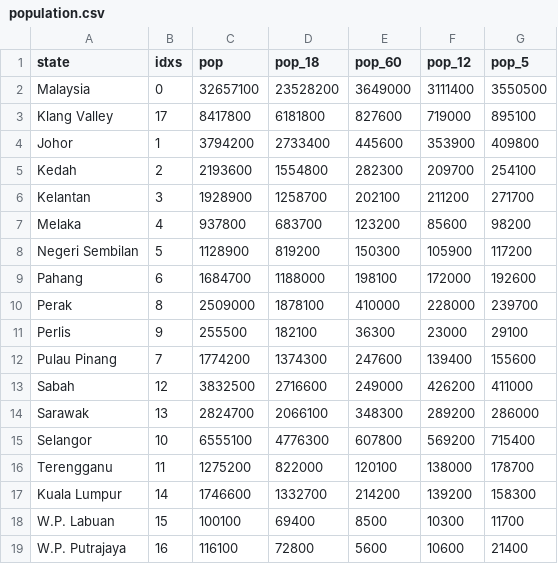
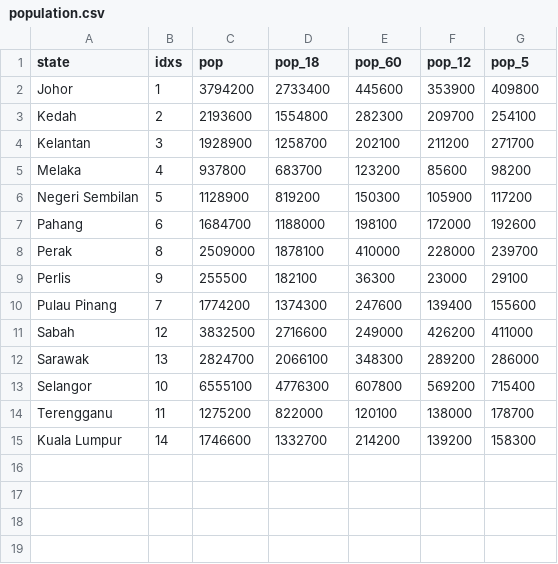
Before and after one commit to meihui03/fit3179_a2, a CSV file: data/population.csv, drawn as a sheet.

```diff
--- a/data/population.csv
+++ b/data/population.csv
@@ -1,4 +1,2 @@
 state,idxs,pop,pop_18,pop_60,pop_12,pop_5
-Malaysia,0,32657100,23528200,3649000,3111400,3550500
-Klang Valley,17,8417800,6181800,827600,719000,895100
 Johor,1,3794200,2733400,445600,353900,409800
@@ -17,3 +15 @@ Terengganu,11,1275200,822000,120100,138000,178700
 Kuala Lumpur,14,1746600,1332700,214200,139200,158300
-W.P. Labuan,15,100100,69400,8500,10300,11700
-W.P. Putrajaya,16,116100,72800,5600,10600,21400
```
Also changed, not shown: data/preprocessed_data.csv, 2 other files.
